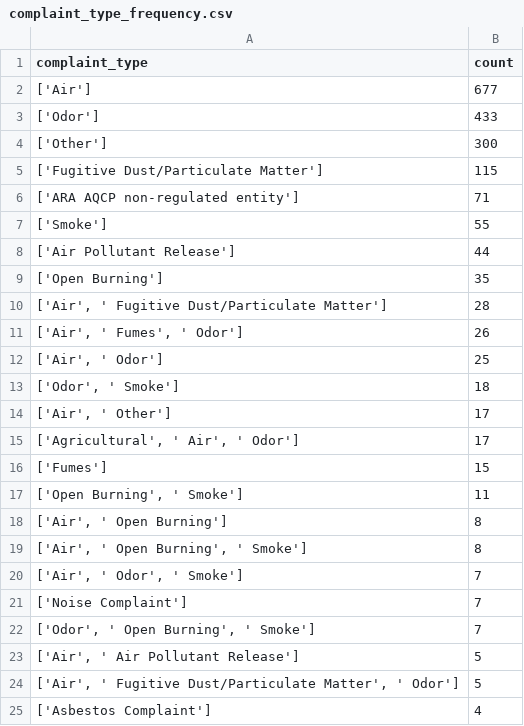
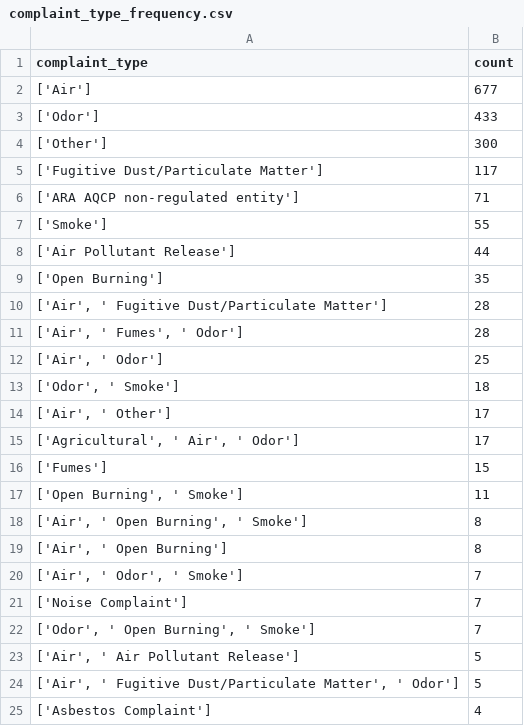
Before and after one commit to LJRollerII/live_nicar_pipeline, a CSV file: exported_data/complaint_type_frequency.csv, drawn as a sheet; only a part is shown; the diff covers the shown part only.

```diff
--- a/exported_data/complaint_type_frequency.csv
+++ b/exported_data/complaint_type_frequency.csv
@@ -4,3 +4,3 @@ complaint_type,count
 ['Other'],300
-['Fugitive Dust/Particulate Matter'],115
+['Fugitive Dust/Particulate Matter'],117
 ['ARA AQCP non-regulated entity'],71
@@ -10,3 +10,3 @@ complaint_type,count
 "['Air', ' Fugitive Dust/Particulate Matter']",28
-"['Air', ' Fumes', ' Odor']",26
+"['Air', ' Fumes', ' Odor']",28
 "['Air', ' Odor']",25
@@ -17,4 +17,4 @@ complaint_type,count
 "['Open Burning', ' Smoke']",11
+"['Air', ' Open Burning', ' Smoke']",8
 "['Air', ' Open Burning']",8
-"['Air', ' Open Burning', ' Smoke']",8
 "['Air', ' Odor', ' Smoke']",7
```
Also changed, not shown: 15 moved rows elsewhere in this file, exported_data/all_complaints.csv, exported_data/invalid_counties.csv.
